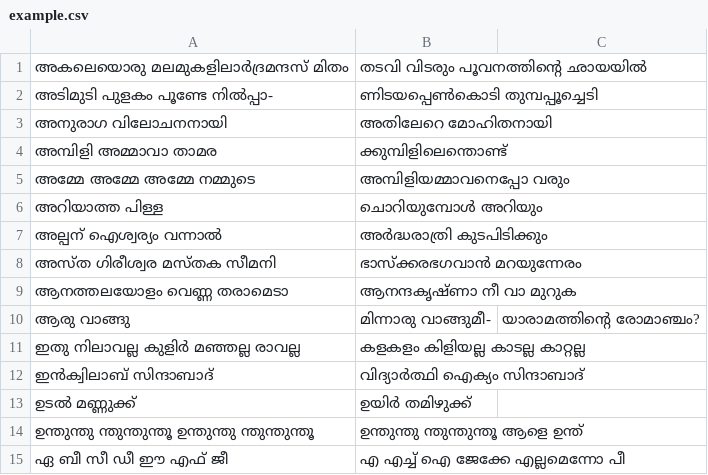
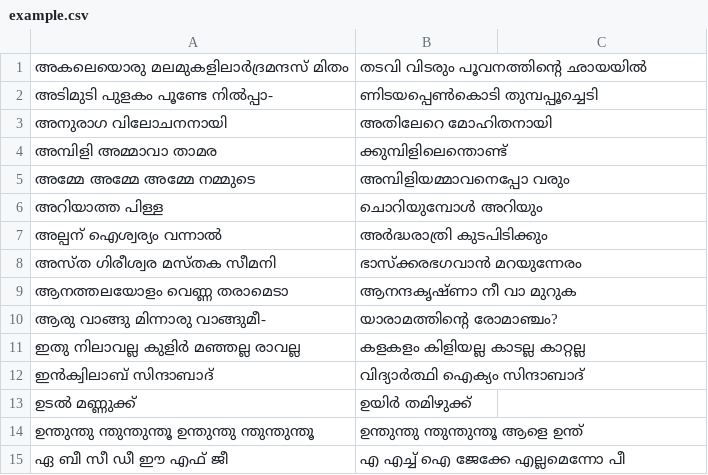
Before and after one commit to sarikaksstrcs/vritham-Classifier, a CSV file: example.csv, drawn as a sheet; only a part is shown; removed rows and columns are numbered as before the commit, all else as after; the diff names each change by its address in the sheet, - before the commit and + after, or states it on an @@ line.

Commit message:
Update example.csv

```diff
--- a/example.csv
+++ b/example.csv
-row 10: ആരു വാങ്ങു | മിന്നാരു വാങ്ങുമീ- | യാരാമത്തിന്റെ രോമാഞ്ചം?
+row 10: ആരു വാങ്ങു മിന്നാരു വാങ്ങുമീ- | യാരാമത്തിന്റെ രോമാഞ്ചം?
```
